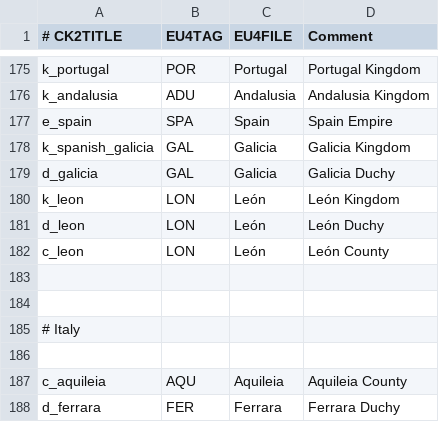
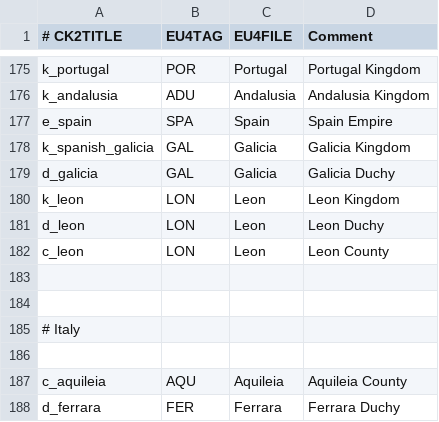
Before and after one commit to tomaszkam/vcf, a CSV file: vcf/eu4_converter/nation_table.csv, drawn as a sheet; only a part is shown, gaps mark what is left out.

Commit message:
H1. Removed diacretic symbols from Leon mapping.

```diff
--- a/vcf/eu4_converter/nation_table.csv
+++ b/vcf/eu4_converter/nation_table.csv
@@ -179,5 +179,5 @@ k_spanish_galicia;GAL;Galicia;Galicia Kingdom
 d_galicia;GAL;Galicia;Galicia Duchy
-k_leon;LON;León;León Kingdom
-d_leon;LON;León;León Duchy
-c_leon;LON;León;León County
+k_leon;LON;Leon;Leon Kingdom
+d_leon;LON;Leon;Leon Duchy
+c_leon;LON;Leon;Leon County
 
```
